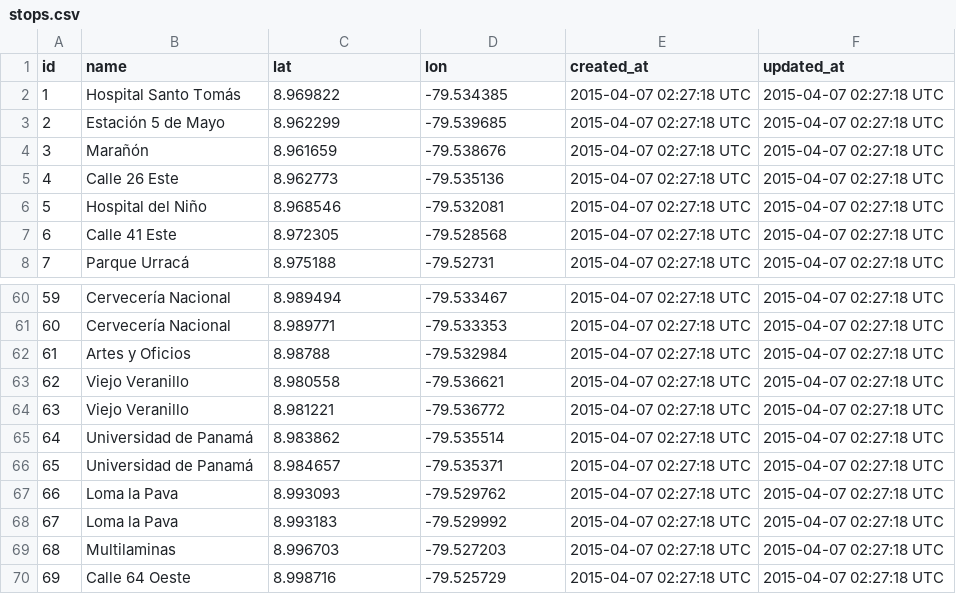
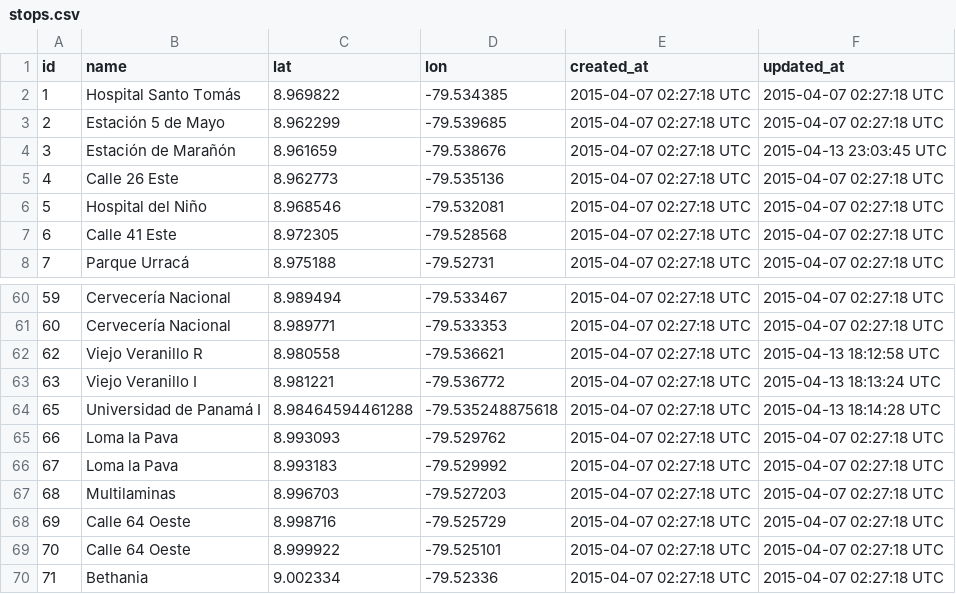
Before and after one commit to merlos/panatrans-dataset, a CSV file: stops.csv, drawn as a sheet; only a part is shown, gaps mark what is left out; the shorter side is filled out with more unchanged rows.

```diff
--- a/stops.csv
+++ b/stops.csv
@@ -3,3 +3,3 @@ id,name,lat,lon,created_at,updated_at
 2,Estación 5 de Mayo,8.962299,-79.539685,2015-04-07 02:27:18 UTC,2015-04-07 02:27:18 UTC
-3,Marañón,8.961659,-79.538676,2015-04-07 02:27:18 UTC,2015-04-07 02:27:18 UTC
+3,Estación de Marañón,8.961659,-79.538676,2015-04-07 02:27:18 UTC,2015-04-13 23:03:45 UTC
 4,Calle 26 Este,8.962773,-79.535136,2015-04-07 02:27:18 UTC,2015-04-07 02:27:18 UTC
@@ -61,7 +61,5 @@ id,name,lat,lon,created_at,updated_at
 60,Cervecería Nacional,8.989771,-79.533353,2015-04-07 02:27:18 UTC,2015-04-07 02:27:18 UTC
-61,Artes y Oficios,8.98788,-79.532984,2015-04-07 02:27:18 UTC,2015-04-07 02:27:18 UTC
-62,Viejo Veranillo,8.980558,-79.536621,2015-04-07 02:27:18 UTC,2015-04-07 02:27:18 UTC
-63,Viejo Veranillo,8.981221,-79.536772,2015-04-07 02:27:18 UTC,2015-04-07 02:27:18 UTC
-64,Universidad de Panamá,8.983862,-79.535514,2015-04-07 02:27:18 UTC,2015-04-07 02:27:18 UTC
-65,Universidad de Panamá,8.984657,-79.535371,2015-04-07 02:27:18 UTC,2015-04-07 02:27:18 UTC
+62,Viejo Veranillo R,8.980558,-79.536621,2015-04-07 02:27:18 UTC,2015-04-13 18:12:58 UTC
+63,Viejo Veranillo I,8.981221,-79.536772,2015-04-07 02:27:18 UTC,2015-04-13 18:13:24 UTC
+65,Universidad de Panamá I,8.98464594461288,-79.535248875618,2015-04-07 02:27:18 UTC,2015-04-13 18:14:28 UTC
 66,Loma la Pava,8.993093,-79.529762,2015-04-07 02:27:18 UTC,2015-04-07 02:27:18 UTC
```
Also changed, not shown: routes.csv, stop_sequences.csv, 1 other file.
